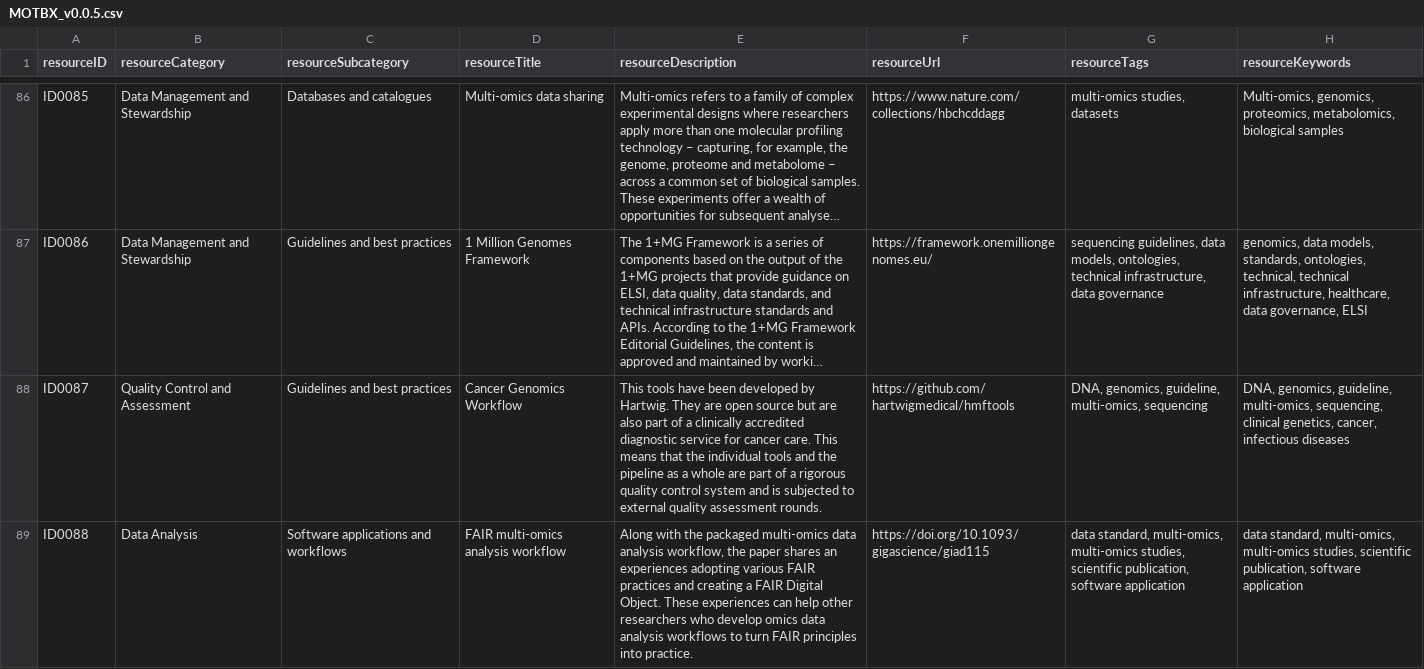
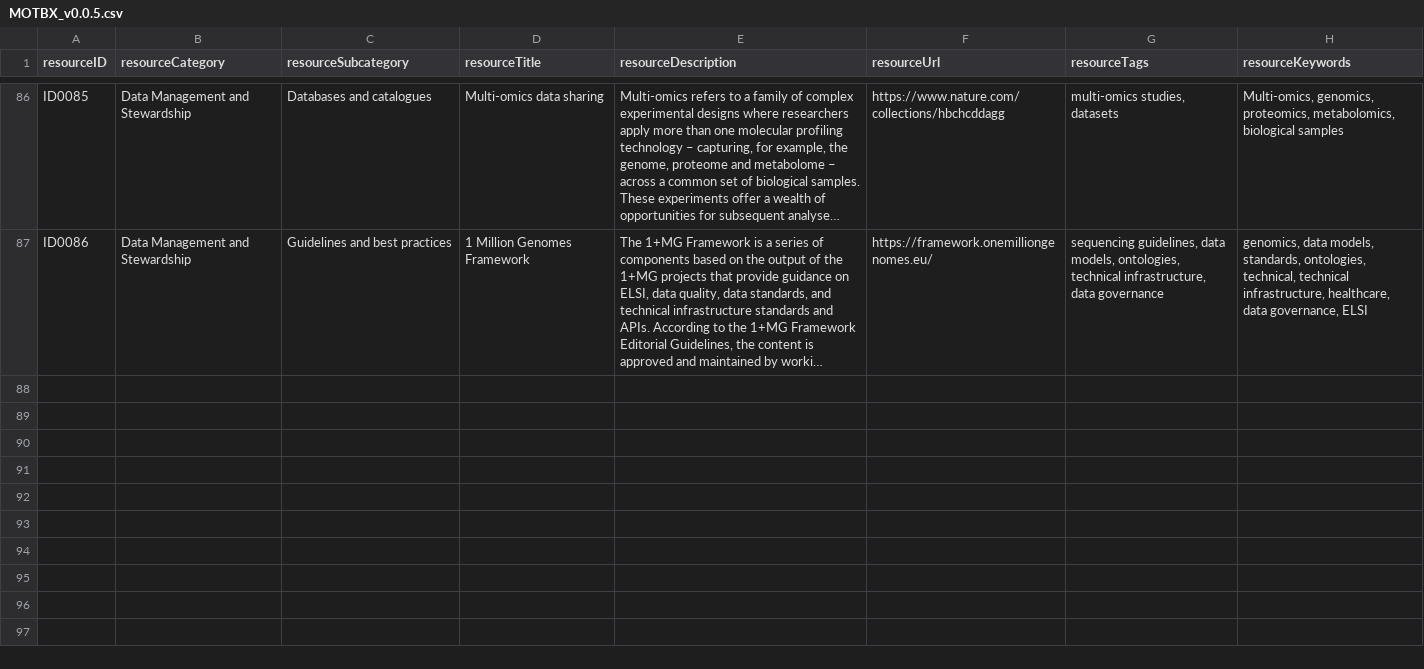
Before and after one commit to EATRIS/motbx, a CSV file: resources/summary/MOTBX_v0.0.5.csv, drawn as a sheet; only a part is shown, gaps mark what is left out; long unchanged cells end in …; the diff covers the shown part only; the diff names each change by its address in the sheet, - before the commit and + after, or states it on an @@ line.

Commit message:
revert to 0.0.5

```diff
--- a/resources/summary/MOTBX_v0.0.5.csv
+++ b/resources/summary/MOTBX_v0.0.5.csv
-row 88: ID0087 | Quality Control and Assessment | Guidelines and best practices | Cancer Genomics Workflow | This tools have been developed by Hartwig. They are open source but are also part of a clinically accredited diagnostic service for cancer care. This means that the individual tools and the pipeline as a whole are part of a rigorous quality control system and is subjected to external quality assessment rounds. | https://github.com/hartwigmedical/hmftools | DNA, genomics, guideline, multi-omics, sequencing | DNA, genomics, guideline, multi-omics, sequencing, clinical genetics, cancer, infectious diseases
-row 89: ID0088 | Data Analysis | Software applications and workflows | FAIR multi-omics analysis workflow | Along with the packaged multi-omics data analysis workflow, the paper shares an experiences adopting various FAIR practices and creating a FAIR Digital Object. These experiences can help other researchers who develop omics data analysis workflows to turn FAIR principles into practice. | https://doi.org/10.1093/gigascience/giad115 | data standard, multi-omics, multi-omics studies, scientific publication, software application | data standard, multi-omics, multi-omics studies, scientific publication, software application
```
Also changed, not shown: 3 removed rows elsewhere in this file.
